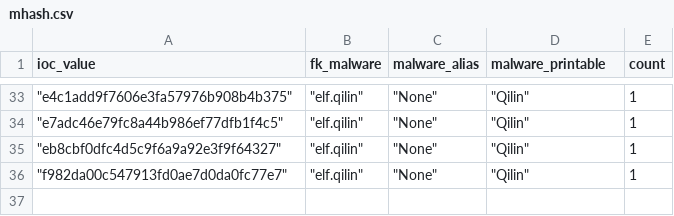
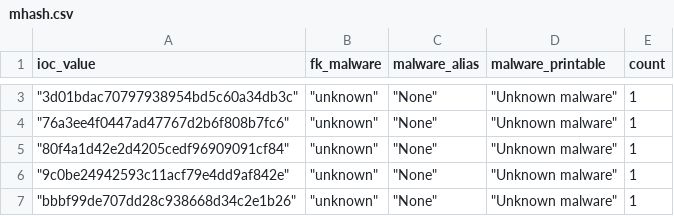
Before and after one commit to LunaMarginis/Intel-WatchTower, a CSV file: mhash.csv, drawn as a sheet; only a part is shown, gaps mark what is left out; the diff covers the shown part only.

```diff
--- a/mhash.csv
+++ b/mhash.csv
@@ -33,4 +3,5 @@ ioc_value,fk_malware,malware_alias,malware_printable,count
-" ""e4c1add9f7606e3fa57976b908b4b375"""," ""elf.qilin"""," ""None"""," ""Qilin""",1
-" ""e7adc46e79fc8a44b986ef77dfb1f4c5"""," ""elf.qilin"""," ""None"""," ""Qilin""",1
-" ""eb8cbf0dfc4d5c9f6a9a92e3f9f64327"""," ""elf.qilin"""," ""None"""," ""Qilin""",1
-" ""f982da00c547913fd0ae7d0da0fc77e7"""," ""elf.qilin"""," ""None"""," ""Qilin""",1
+" ""3d01bdac70797938954bd5c60a34db3c"""," ""unknown"""," ""None"""," ""Unknown malware""",1
+" ""76a3ee4f0447ad47767d2b6f808b7fc6"""," ""unknown"""," ""None"""," ""Unknown malware""",1
+" ""80f4a1d42e2d4205cedf96909091cf84"""," ""unknown"""," ""None"""," ""Unknown malware""",1
+" ""9c0be24942593c11acf79e4dd9af842e"""," ""unknown"""," ""None"""," ""Unknown malware""",1
+" ""bbbf99de707dd28c938668d34c2e1b26"""," ""unknown"""," ""None"""," ""Unknown malware""",1
```
Also changed, not shown: 30 removed rows and 3 edited cells elsewhere in this file, 1 other file.
